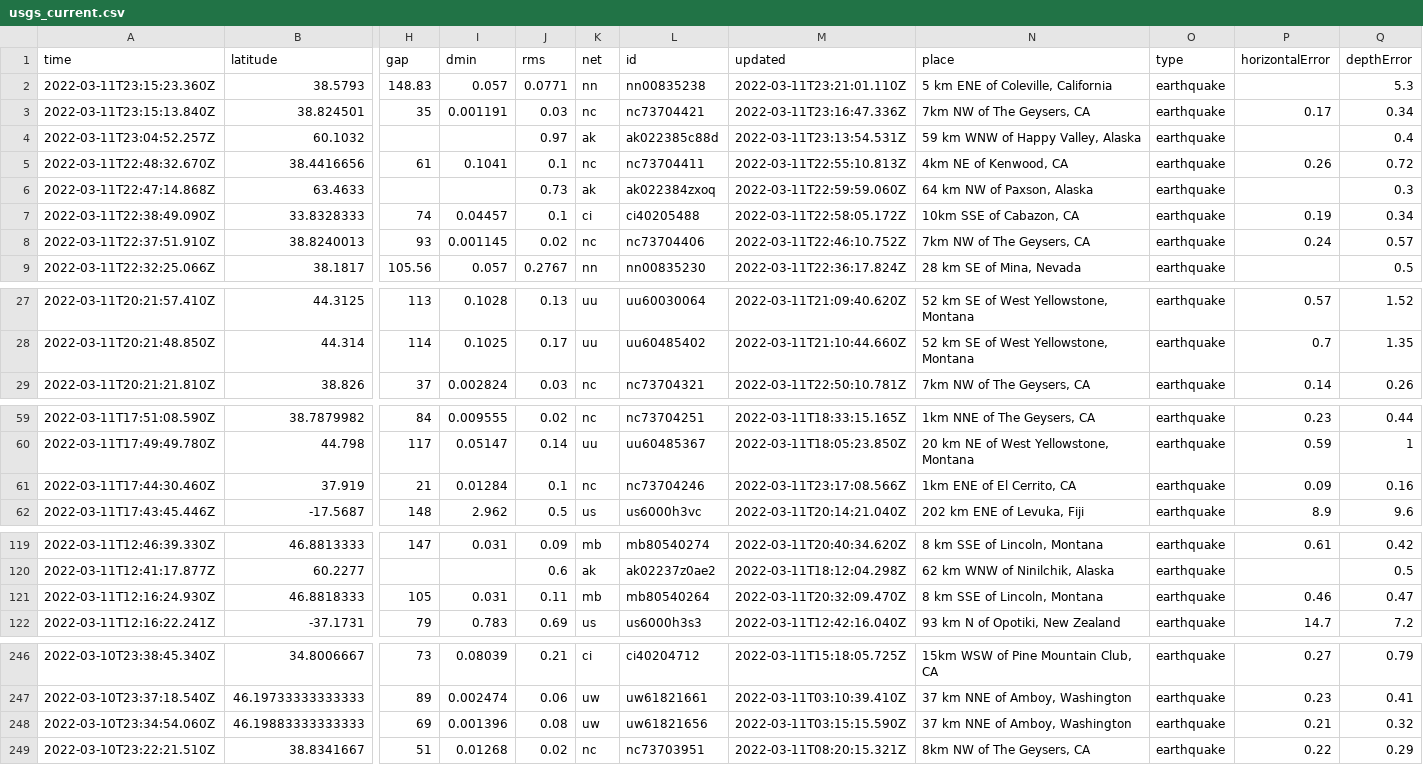
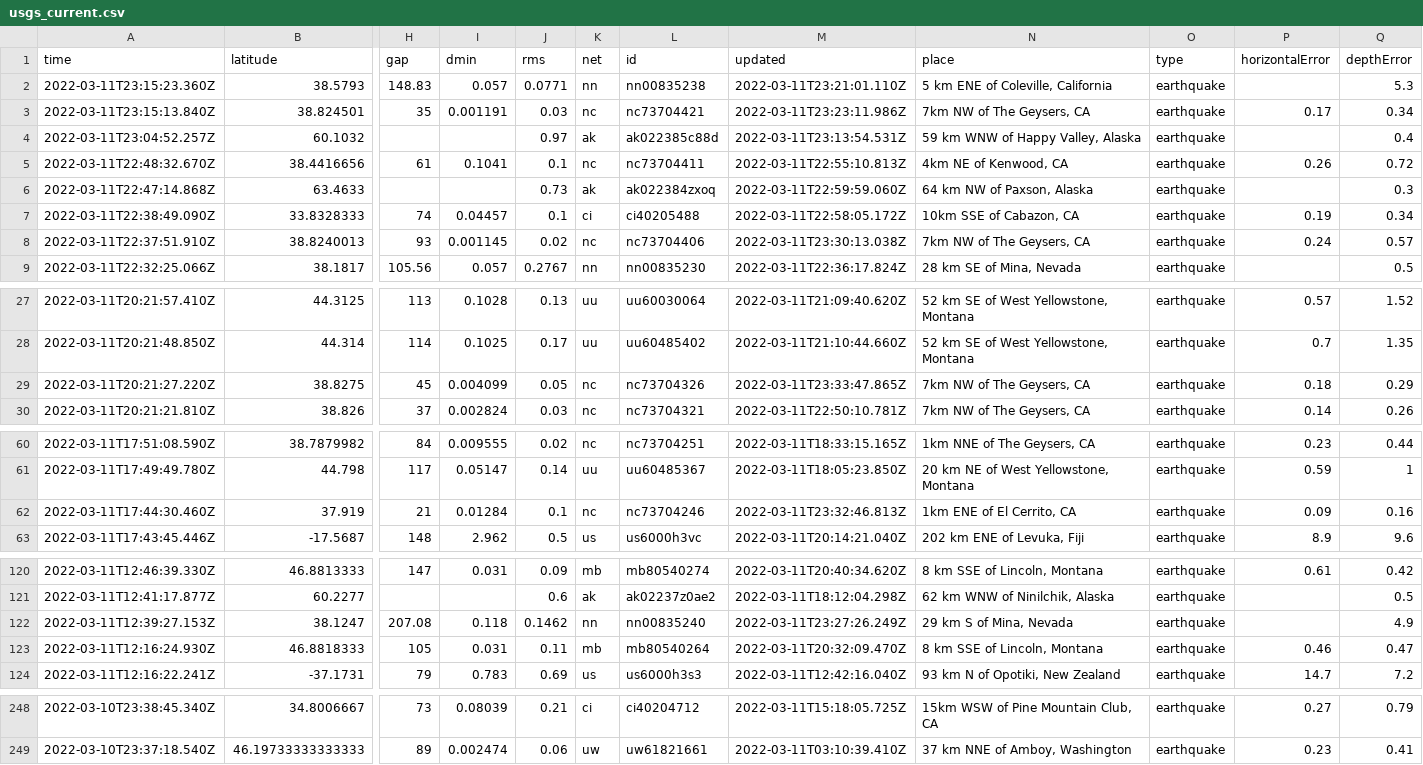
Before and after one commit to rachelll4/git-actions-nicar, a CSV file: usgs_current.csv, drawn as a sheet; only a part is shown, gaps mark what is left out; removed rows and columns are numbered as before the commit, all else as after; rows hold the shown columns only; the diff covers the shown part only; the diff names each change by its address in the sheet, - before the commit and + after, or states it on an @@ line.

```diff
--- a/usgs_current.csv
+++ b/usgs_current.csv
-M3 (updated): 2022-03-11T23:16:47.336Z
+M3 (updated): 2022-03-11T23:23:11.986Z
-M8 (updated): 2022-03-11T22:46:10.752Z
+M8 (updated): 2022-03-11T23:30:13.038Z
+row 29: 2022-03-11T20:21:27.220Z | 38.8275 | 45 | 0.004099 | 0.05 | nc | nc73704326 | 2022-03-11T23:33:47.865Z | 7km NW of The Geysers, CA | earthquake | 0.18 | 0.29
-M62 (updated): 2022-03-11T23:17:08.566Z
+M62 (updated): 2022-03-11T23:32:46.813Z
+row 122: 2022-03-11T12:39:27.153Z | 38.1247 | 207.08 | 0.118 | 0.1462 | nn | nn00835240 | 2022-03-11T23:27:26.249Z | 29 km S of Mina, Nevada | earthquake |  | 4.9
-row 248: 2022-03-10T23:34:54.060Z | 46.19883333333333 | 69 | 0.001396 | 0.08 | uw | uw61821656 | 2022-03-11T03:15:15.590Z | 37 km NNE of Amboy, Washington | earthquake | 0.21 | 0.32
-row 249: 2022-03-10T23:22:21.510Z | 38.8341667 | 51 | 0.01268 | 0.02 | nc | nc73703951 | 2022-03-11T08:20:15.321Z | 8km NW of The Geysers, CA | earthquake | 0.22 | 0.29
```
Also changed, not shown: 1 edited cell elsewhere in this file.
